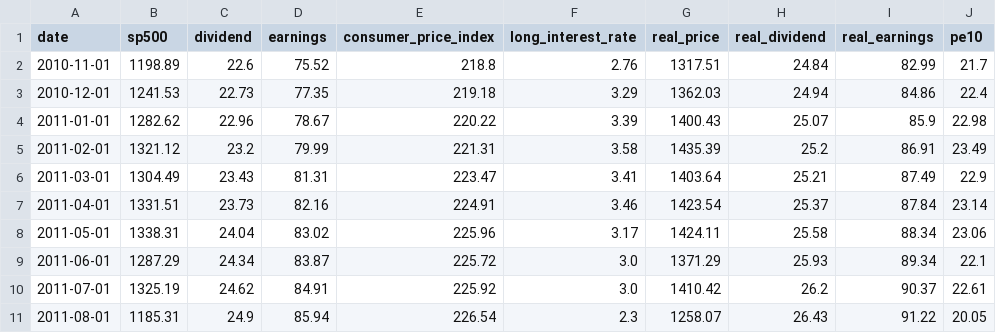
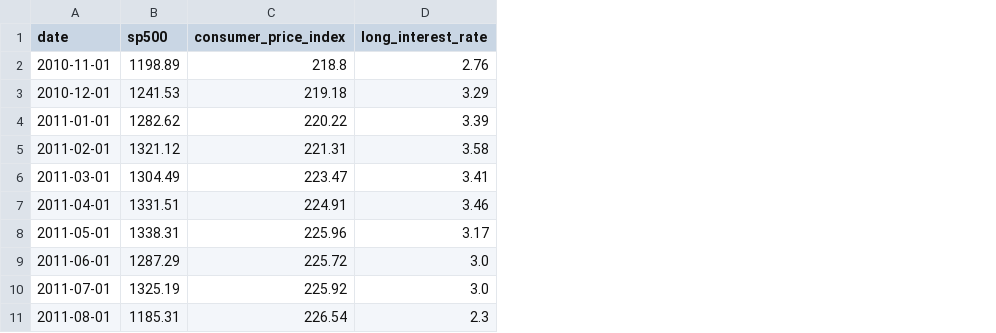
Before and after one commit to LearnDataSci/articles, a CSV file: Housing Price Index Regression/shiller.csv, drawn as a sheet; only a part is shown; the diff names each change by its address in the sheet, - before the commit and + after, or states it on an @@ line.

Commit message:
Update shiller.csv

```diff
--- a/Housing Price Index Regression/shiller.csv
+++ b/Housing Price Index Regression/shiller.csv
-column C (dividend), rows 2-11: 22.6 | 22.73 | 22.96 | 23.2 | 23.43 | 23.73 | 24.04 | 24.34 | 24.62 | 24.9
-column D (earnings), rows 2-11: 75.52 | 77.35 | 78.67 | 79.99 | 81.31 | 82.16 | 83.02 | 83.87 | 84.91 | 85.94
-column G (real_price), rows 2-11: 1317.51 | 1362.03 | 1400.43 | 1435.39 | 1403.64 | 1423.54 | 1424.11 | 1371.29 | 1410.42 | 1258.07
-column H (real_dividend), rows 2-11: 24.84 | 24.94 | 25.07 | 25.2 | 25.21 | 25.37 | 25.58 | 25.93 | 26.2 | 26.43
-column I (real_earnings), rows 2-11: 82.99 | 84.86 | 85.9 | 86.91 | 87.49 | 87.84 | 88.34 | 89.34 | 90.37 | 91.22
-column J (pe10), rows 2-11: 21.7 | 22.4 | 22.98 | 23.49 | 22.9 | 23.14 | 23.06 | 22.1 | 22.61 | 20.05
```
